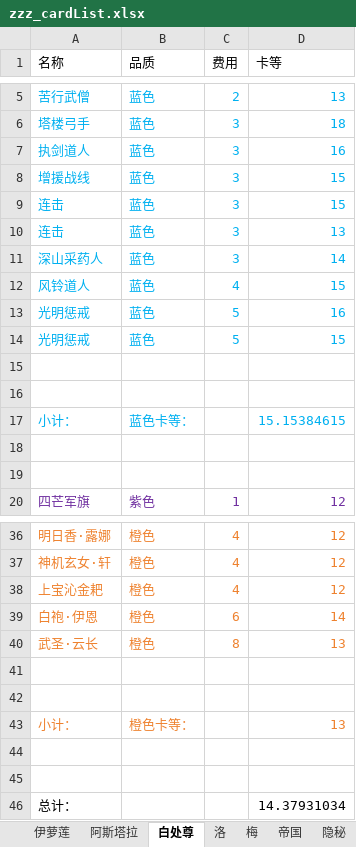
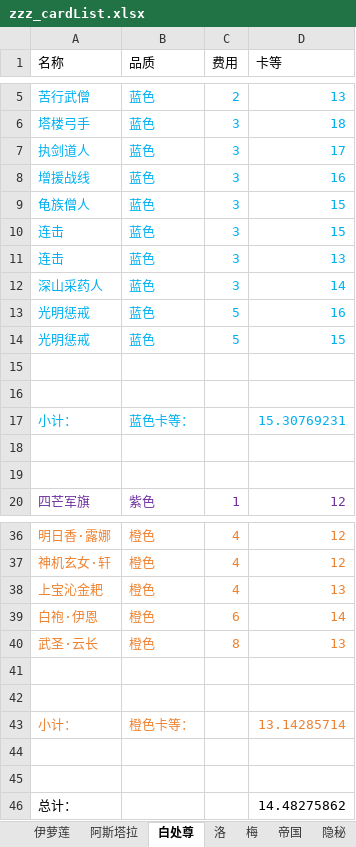
Before and after one commit to XTsuola/keyuanWeb, an Excel workbook: src/utils/sxsyzlzq/zzz_cardList.xlsx, sheet 白处尊, drawn as a sheet; only a part is shown, gaps mark what is left out; values as stored, in another font and other column widths than the file's, no borders; removed rows and columns are numbered as before the commit, all else as after; the diff names each change by its address in the sheet, - before the commit and + after, or states it on an @@ line.

```diff
--- a/src/utils/sxsyzlzq/zzz_cardList.xlsx (sheet 白处尊)
+++ b/src/utils/sxsyzlzq/zzz_cardList.xlsx (sheet 白处尊)
-D7 (卡等): 16
+D7 (卡等): 17
-D8 (卡等): 15
+D8 (卡等): 16
+row 9: 龟族僧人 | 蓝色 | 3 | 15
-row 12: 风铃道人 | 蓝色 | 4 | 15
-D17 (卡等): 15.15384615
+D17 (卡等): 15.30769231
-D38 (卡等): 12
+D38 (卡等): 13
-D43 (卡等): 13
+D43 (卡等): 13.14285714
-D46 (卡等): 14.37931034
+D46 (卡等): 14.48275862
```
Also changed, not shown: sheet 梅, sheet 洛, sheet 禅意, sheet 帝国, sheet 阿斯塔拉, sheet 伊萝莲, 1 more sheet, formulas that keep their value, 11 other files.
